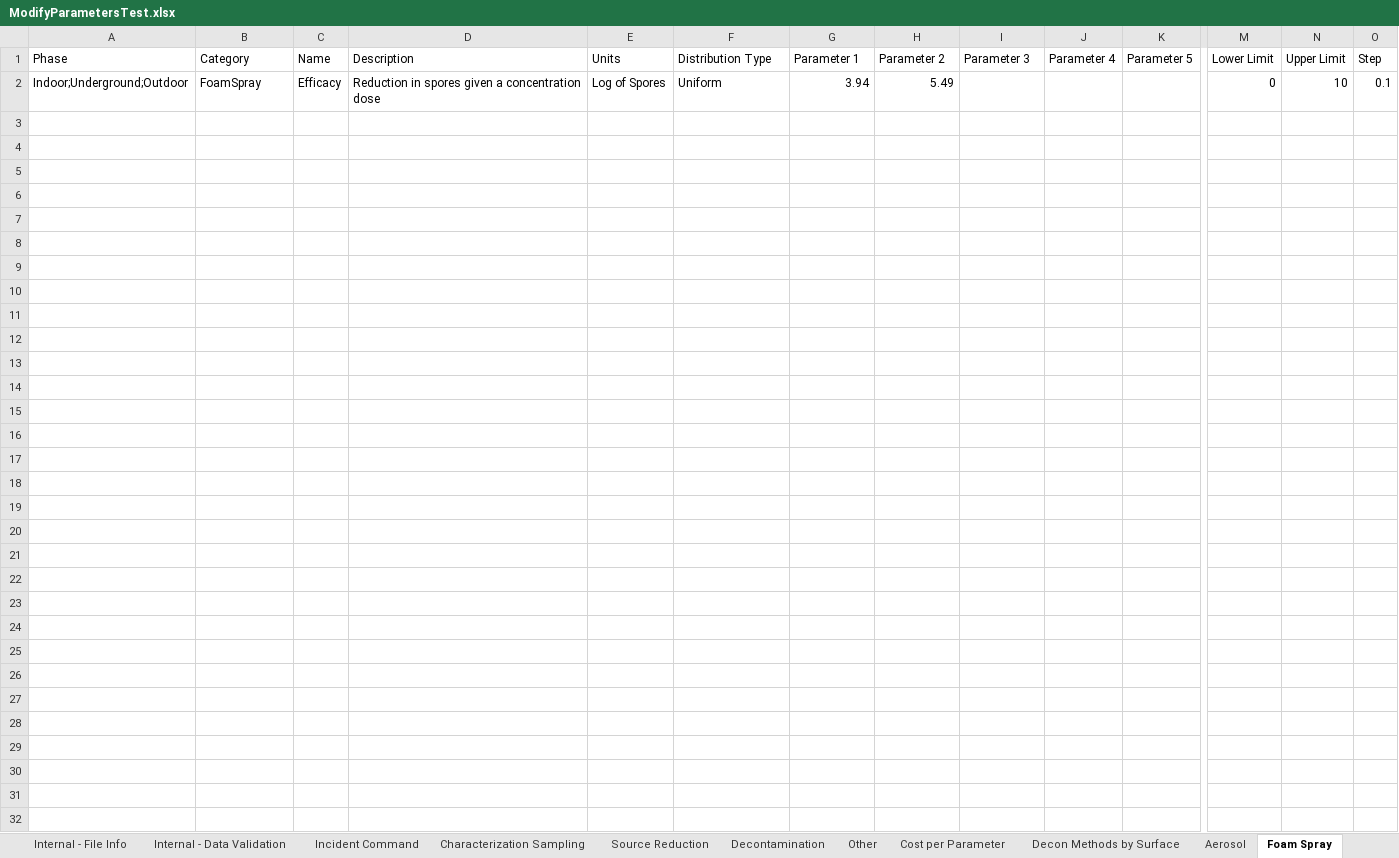
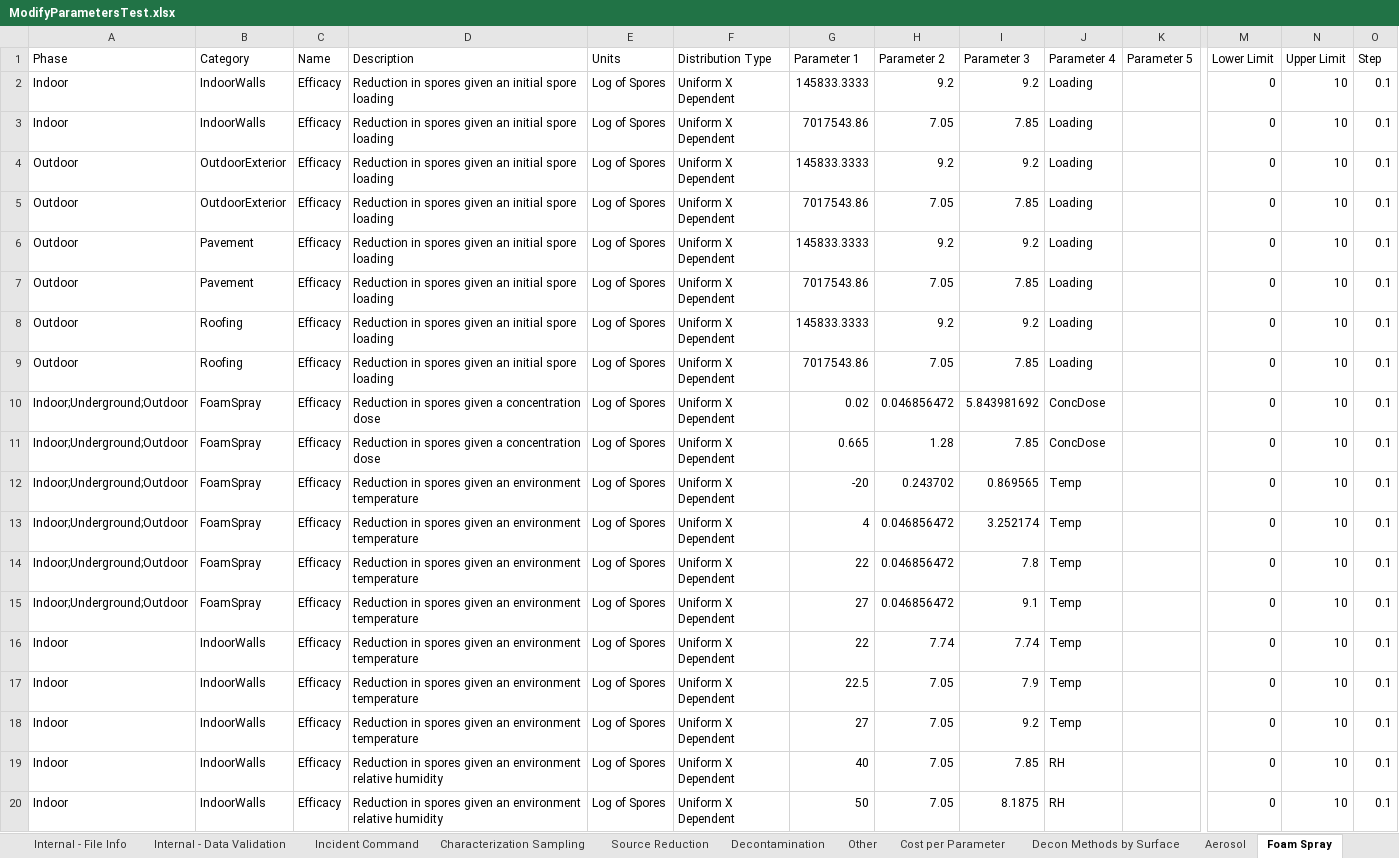
Before and after one commit to USEPA/EPADecon, an Excel workbook: Battelle.EPA.WideAreaDecon.Model.Tests/InputFiles/ModifyParametersTest.xlsx, sheet Foam Spray, drawn as a sheet; only a part is shown, gaps mark what is left out; values as stored, in another font and other column widths than the file's, no borders; conditional formats and table styles not drawn; addresses are those after the commit; rows hold the shown columns only; the diff covers the shown part only; the diff names each change by its address in the sheet, - before the commit and + after, or states it on an @@ line.

```diff
--- a/Battelle.EPA.WideAreaDecon.Model.Tests/InputFiles/ModifyParametersTest.xlsx (sheet Foam Spray)
+++ b/Battelle.EPA.WideAreaDecon.Model.Tests/InputFiles/ModifyParametersTest.xlsx (sheet Foam Spray)
+row 2: Indoor | IndoorWalls | Efficacy | Reduction in spores given an initial spore loading | Log of Spores | Uniform X Dependent | 145833.3333 | 9.2 | 9.2 | Loading |  | 0 | 10 | 0.1
+row 3: Indoor | IndoorWalls | Efficacy | Reduction in spores given an initial spore loading | Log of Spores | Uniform X Dependent | 7017543.86 | 7.05 | 7.85 | Loading |  | 0 | 10 | 0.1
+row 4: Outdoor | OutdoorExterior | Efficacy | Reduction in spores given an initial spore loading | Log of Spores | Uniform X Dependent | 145833.3333 | 9.2 | 9.2 | Loading |  | 0 | 10 | 0.1
+row 5: Outdoor | OutdoorExterior | Efficacy | Reduction in spores given an initial spore loading | Log of Spores | Uniform X Dependent | 7017543.86 | 7.05 | 7.85 | Loading |  | 0 | 10 | 0.1
+row 6: Outdoor | Pavement | Efficacy | Reduction in spores given an initial spore loading | Log of Spores | Uniform X Dependent | 145833.3333 | 9.2 | 9.2 | Loading |  | 0 | 10 | 0.1
+row 7: Outdoor | Pavement | Efficacy | Reduction in spores given an initial spore loading | Log of Spores | Uniform X Dependent | 7017543.86 | 7.05 | 7.85 | Loading |  | 0 | 10 | 0.1
+row 8: Outdoor | Roofing | Efficacy | Reduction in spores given an initial spore loading | Log of Spores | Uniform X Dependent | 145833.3333 | 9.2 | 9.2 | Loading |  | 0 | 10 | 0.1
+row 9: Outdoor | Roofing | Efficacy | Reduction in spores given an initial spore loading | Log of Spores | Uniform X Dependent | 7017543.86 | 7.05 | 7.85 | Loading |  | 0 | 10 | 0.1
-F10 (Distribution Type): Uniform
+F10 (Distribution Type): Uniform X Dependent
-G10 (Parameter 1): 3.94
+G10 (Parameter 1): 0.02
-H10 (Parameter 2): 5.49
+H10 (Parameter 2): 0.046856472
-I10 (Parameter 3): (empty)
+I10 (Parameter 3): 5.843981692
-J10 (Parameter 4): (empty)
+J10 (Parameter 4): ConcDose
+row 11: Indoor;Underground;Outdoor | FoamSpray | Efficacy | Reduction in spores given a concentration dose | Log of Spores | Uniform X Dependent | 0.665 | 1.28 | 7.85 | ConcDose |  | 0 | 10 | 0.1
+row 12: Indoor;Underground;Outdoor | FoamSpray | Efficacy | Reduction in spores given an environment temperature | Log of Spores | Uniform X Dependent | -20 | 0.243702 | 0.869565 | Temp |  | 0 | 10 | 0.1
+row 13: Indoor;Underground;Outdoor | FoamSpray | Efficacy | Reduction in spores given an environment temperature | Log of Spores | Uniform X Dependent | 4 | 0.046856472 | 3.252174 | Temp |  | 0 | 10 | 0.1
+row 14: Indoor;Underground;Outdoor | FoamSpray | Efficacy | Reduction in spores given an environment temperature | Log of Spores | Uniform X Dependent | 22 | 0.046856472 | 7.8 | Temp |  | 0 | 10 | 0.1
+row 15: Indoor;Underground;Outdoor | FoamSpray | Efficacy | Reduction in spores given an environment temperature | Log of Spores | Uniform X Dependent | 27 | 0.046856472 | 9.1 | Temp |  | 0 | 10 | 0.1
+row 16: Indoor | IndoorWalls | Efficacy | Reduction in spores given an environment temperature | Log of Spores | Uniform X Dependent | 22 | 7.74 | 7.74 | Temp |  | 0 | 10 | 0.1
+row 17: Indoor | IndoorWalls | Efficacy | Reduction in spores given an environment temperature | Log of Spores | Uniform X Dependent | 22.5 | 7.05 | 7.9 | Temp |  | 0 | 10 | 0.1
+row 18: Indoor | IndoorWalls | Efficacy | Reduction in spores given an environment temperature | Log of Spores | Uniform X Dependent | 27 | 7.05 | 9.2 | Temp |  | 0 | 10 | 0.1
+row 19: Indoor | IndoorWalls | Efficacy | Reduction in spores given an environment relative humidity | Log of Spores | Uniform X Dependent | 40 | 7.05 | 7.85 | RH |  | 0 | 10 | 0.1
+row 20: Indoor | IndoorWalls | Efficacy | Reduction in spores given an environment relative humidity | Log of Spores | Uniform X Dependent | 50 | 7.05 | 8.1875 | RH |  | 0 | 10 | 0.1
```
Also changed, not shown: 4 added rows elsewhere in this sheet, sheet Liquid Immersion, sheet Fumigation, sheet Physical, sheet Liquid Suspension, sheet Characterization Sampling, sheet Decontamination, 9 more sheets, InputFiles/DefineScenario.xlsx, InputFiles/ModifyParameters.xlsx.
